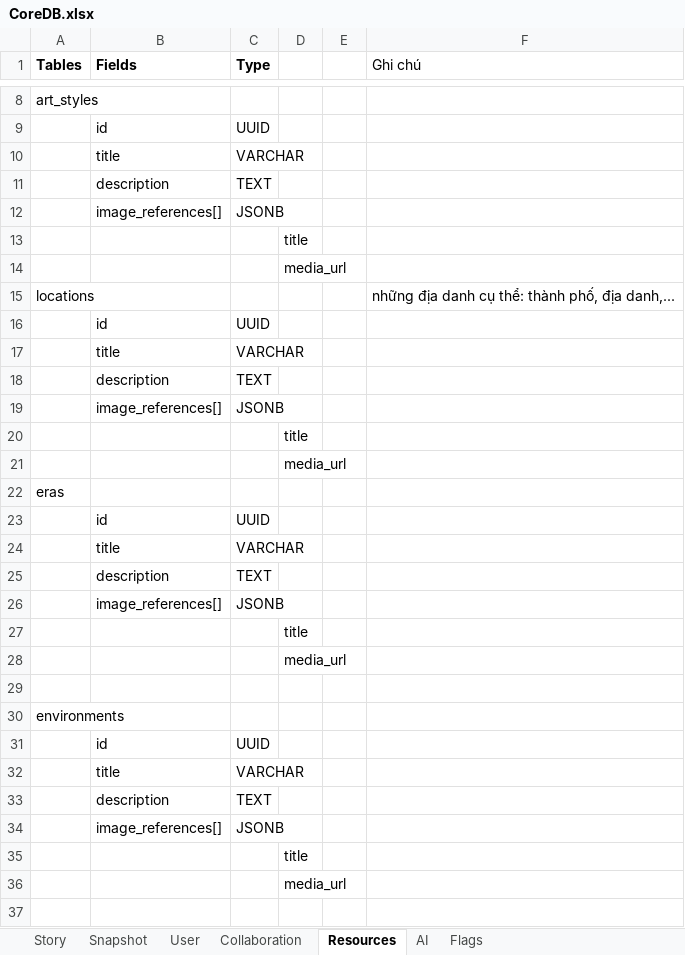
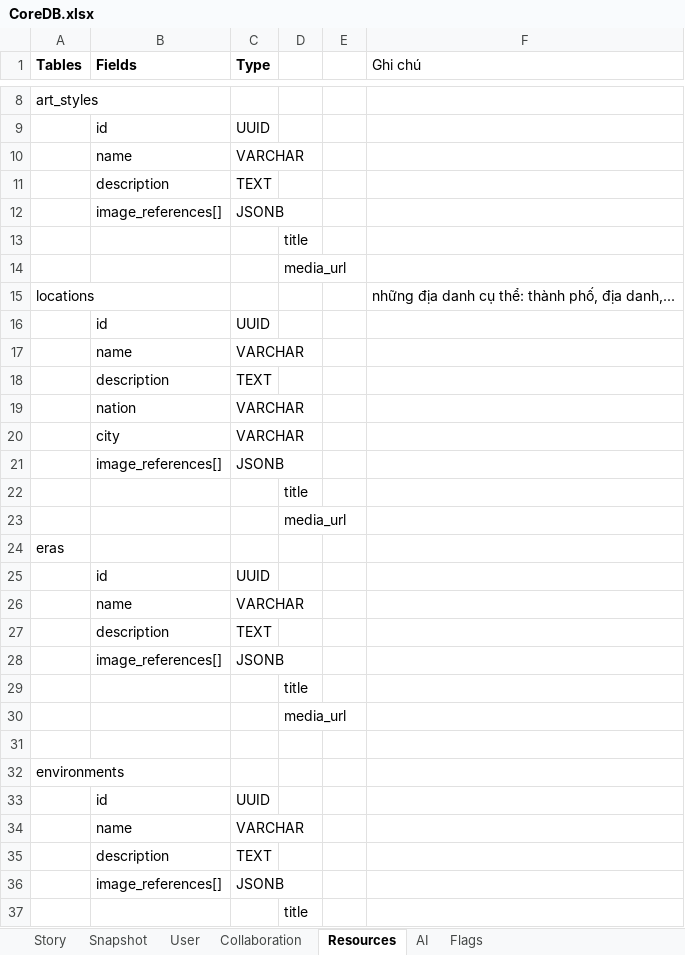
Before and after one commit to hacker1002/ai-storybook-design, an Excel workbook: CoreDB.xlsx, sheet Resources, drawn as a sheet; only a part is shown, gaps mark what is left out; the shorter side is filled out with more unchanged rows; values as stored, in another font and other column widths than the file's, no borders; addresses are those after the commit; the diff names each change by its address in the sheet, - before the commit and + after, or states it on an @@ line.

Commit message:
docs: sync CLAUDE.md schema with coreDB.xlsx
- Change title to name in art_styles, locations, eras, environments tables
- Add nation and city fields to locations table

```diff
--- a/CoreDB.xlsx (sheet Resources)
+++ b/CoreDB.xlsx (sheet Resources)
-B10 (Fields): title
+B10 (Fields): name
-B17 (Fields): title
+B17 (Fields): name
+row 19:  | nation | VARCHAR
+row 20:  | city | VARCHAR
-B26 (Fields): title
+B26 (Fields): name
-B34 (Fields): title
+B34 (Fields): name
```
Also changed, not shown: sheet Story, sheet Snapshot, 1 other file.
